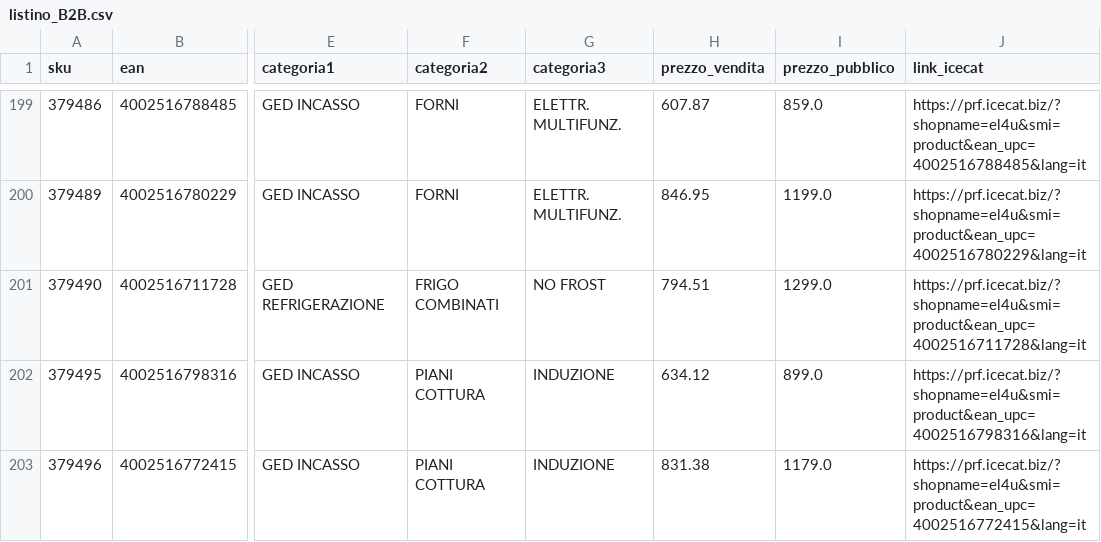
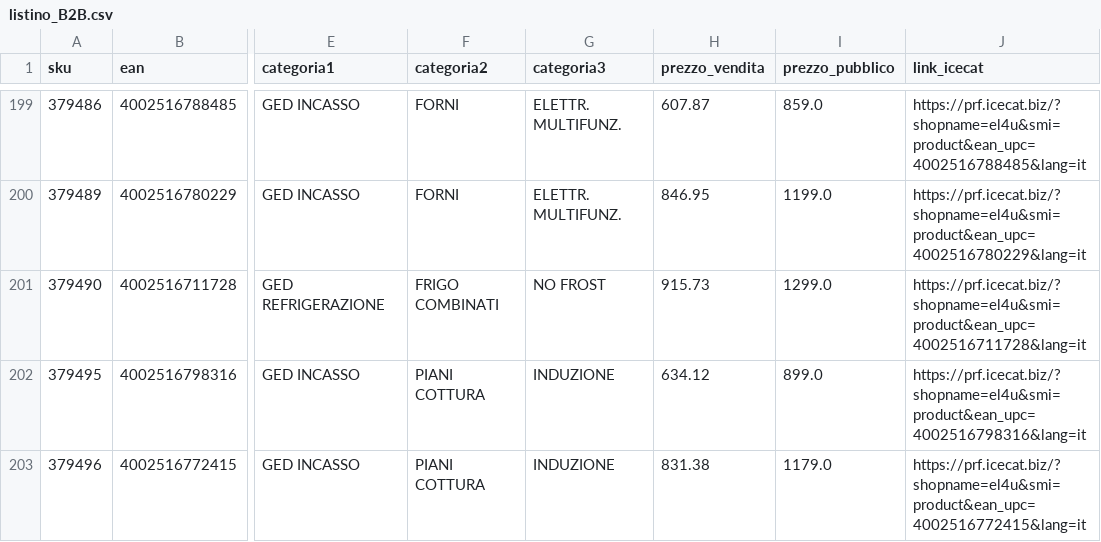
Before and after one commit to el4u-b2b/listino-b2b, a CSV file: listino_B2B.csv, drawn as a sheet; only a part is shown, gaps mark what is left out; the diff covers the shown part only; the diff names each change by its address in the sheet, - before the commit and + after, or states it on an @@ line.

```diff
--- a/listino_B2B.csv
+++ b/listino_B2B.csv
-H201 (prezzo_vendita): 794.51
+H201 (prezzo_vendita): 915.73
```
Also changed, not shown: 1 removed row and 22 edited cells elsewhere in this file, 1 other file.
